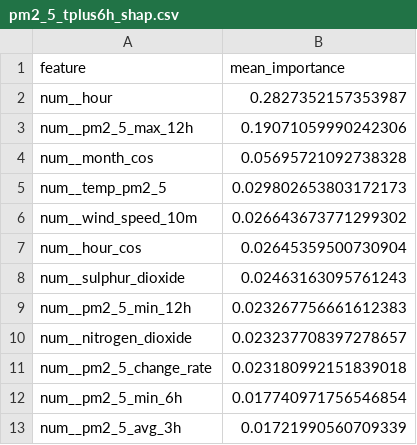
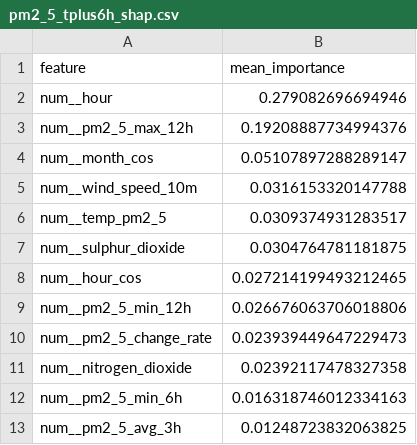
Before and after one commit to SoojalKumar-AI/aqi_predictor, a CSV file: models/shap/pm2_5_tplus6h_shap.csv, drawn as a sheet.

```diff
--- a/models/shap/pm2_5_tplus6h_shap.csv
+++ b/models/shap/pm2_5_tplus6h_shap.csv
@@ -1,13 +1,13 @@
 feature,mean_importance
-num__hour,0.2827352157353987
-num__pm2_5_max_12h,0.19071059990242306
-num__month_cos,0.05695721092738328
-num__temp_pm2_5,0.029802653803172173
-num__wind_speed_10m,0.026643673771299302
-num__hour_cos,0.02645359500730904
-num__sulphur_dioxide,0.02463163095761243
-num__pm2_5_min_12h,0.023267756661612383
-num__nitrogen_dioxide,0.023237708397278657
-num__pm2_5_change_rate,0.023180992151839018
-num__pm2_5_min_6h,0.017740971756546854
-num__pm2_5_avg_3h,0.01721990560709339
+num__hour,0.279082696694946
+num__pm2_5_max_12h,0.19208887734994376
+num__month_cos,0.05107897288289147
+num__wind_speed_10m,0.0316153320147788
+num__temp_pm2_5,0.0309374931283517
+num__sulphur_dioxide,0.0304764781181875
+num__hour_cos,0.027214199493212465
+num__pm2_5_min_12h,0.026676063706018806
+num__pm2_5_change_rate,0.023939449647229473
+num__nitrogen_dioxide,0.02392117478327358
+num__pm2_5_min_6h,0.016318746012334163
+num__pm2_5_avg_3h,0.01248723832063825
```
Also changed, not shown: models/shap/pm10_tplus3h_shap.csv, models/shap/pm10_tplus6h_shap.csv, 16 other files.
